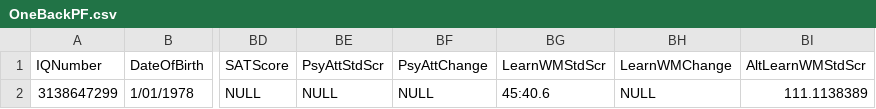
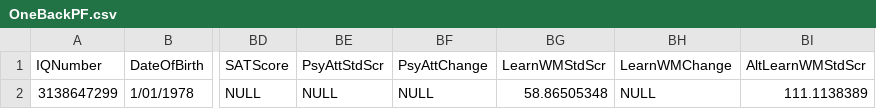
Before and after one commit to zchekir/dll, a CSV file: eSourcePlatform/CSP/csv/OneBackPF.csv, drawn as a sheet; only a part is shown, gaps mark what is left out; the diff names each change by its address in the sheet, - before the commit and + after, or states it on an @@ line.

```diff
--- a/eSourcePlatform/CSP/csv/OneBackPF.csv
+++ b/eSourcePlatform/CSP/csv/OneBackPF.csv
-BG2 (LearnWMStdScr): 45:40.6
+BG2 (LearnWMStdScr): 58.86505348
```
Also changed, not shown: eSourcePlatform/CSP/csv/GMLT.csv, eSourcePlatform/CSP/csv/ISLT.csv, 53 other files.
